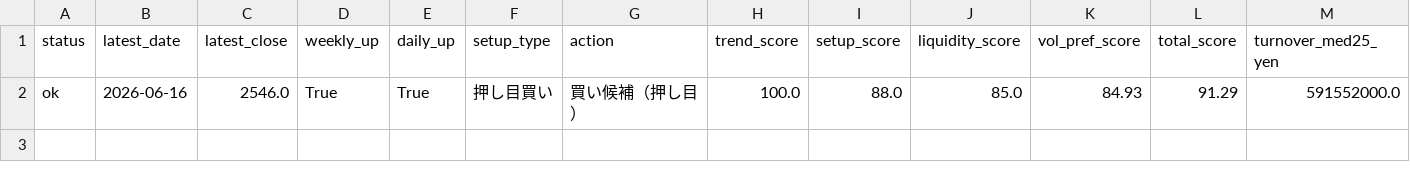
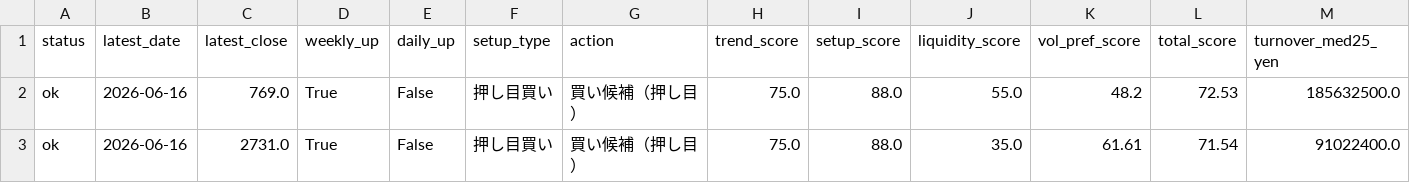
Before and after one commit to bosonization/kabu8-dashboard, a CSV file: dashboard_data/technical_buy_candidates.csv, drawn as a sheet; only a part is shown; removed rows and columns are numbered as before the commit, all else as after; rows hold the shown columns only; the diff names each change by its address in the sheet, - before the commit and + after, or states it on an @@ line.

```diff
--- a/dashboard_data/technical_buy_candidates.csv
+++ b/dashboard_data/technical_buy_candidates.csv
-row 2: ok | 2026-06-16 | 2546.0 | True | True | 押し目買い | 買い候補（押し目） | 100.0 | 88.0 | 85.0 | 84.93 | 91.29 | 591552000.0
+row 2: ok | 2026-06-16 | 769.0 | True | False | 押し目買い | 買い候補（押し目） | 75.0 | 88.0 | 55.0 | 48.2 | 72.53 | 185632500.0
+row 3: ok | 2026-06-16 | 2731.0 | True | False | 押し目買い | 買い候補（押し目） | 75.0 | 88.0 | 35.0 | 61.61 | 71.54 | 91022400.0
```
Also changed, not shown: dashboard_data/technical_run_summary.csv, dashboard_data/technical_signals_all.csv, 4 other files.
